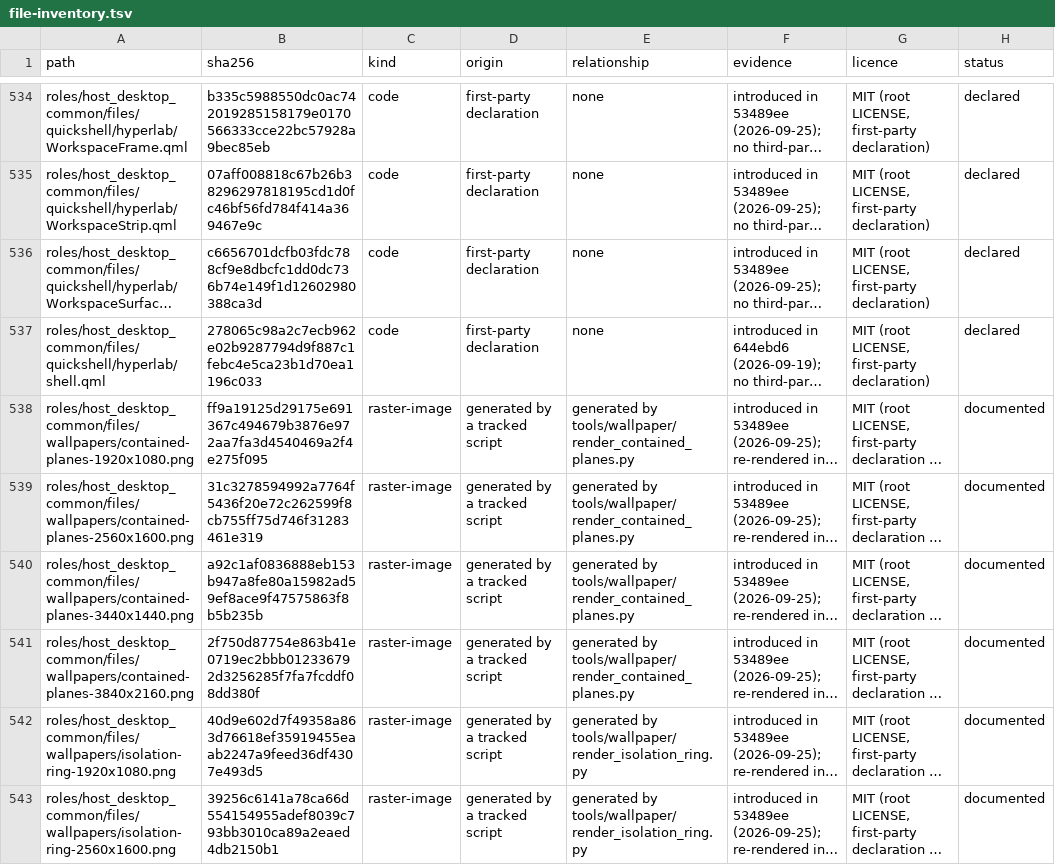
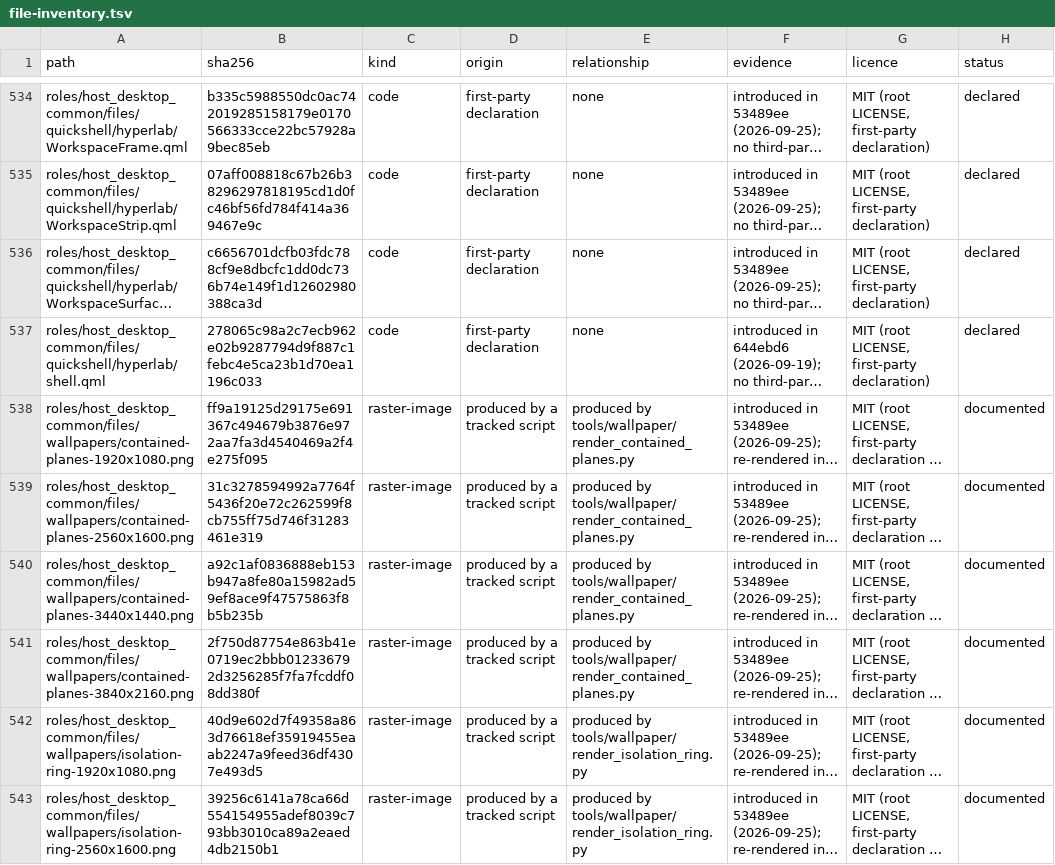
Before and after one commit to importriri/hyperlab-ansible, a TSV file: docs/file-inventory.tsv, drawn as a sheet; only a part is shown, gaps mark what is left out; long unchanged cells end in …; the diff covers the shown part only; the diff names each change by its address in the sheet, - before the commit and + after, or states it on an @@ line.

Commit message:
Call scripted files produced rather than generated in the audit
The inventory and the report described files that a tracked script
renders with a phrase that reads like a statement about how the
repository was written. Name the same origin "produced by a tracked
script": the rows, the generators and the byte-identical re-render
evidence are unchanged, only the wording of 57 rows and the report.

```diff
--- a/docs/file-inventory.tsv
+++ b/docs/file-inventory.tsv
-D538:D543 (origin): generated by a tracked script
+D538:D543 (origin): produced by a tracked script
-E538:E541 (relationship): generated by tools/wallpaper/render_contained_planes.py
+E538:E541 (relationship): produced by tools/wallpaper/render_contained_planes.py
-E542:E543 (relationship): generated by tools/wallpaper/render_isolation_ring.py
+E542:E543 (relationship): produced by tools/wallpaper/render_isolation_ring.py
```
Also changed, not shown: 102 edited cells elsewhere in this file, 1 other file.
